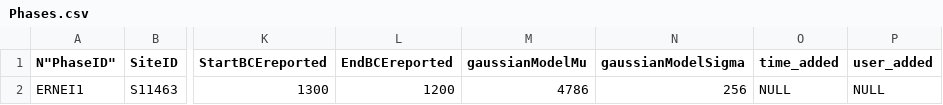
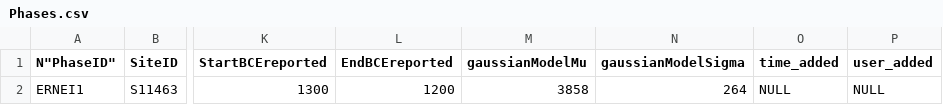
Before and after one commit to BIADwiki/BIADwiki, a CSV file: tools/templates/Phases.csv, drawn as a sheet; only a part is shown, gaps mark what is left out; the diff names each change by its address in the sheet, - before the commit and + after, or states it on an @@ line.

```diff
--- a/tools/templates/Phases.csv
+++ b/tools/templates/Phases.csv
-M2 (gaussianModelMu): 4786
+M2 (gaussianModelMu): 3858
-N2 (gaussianModelSigma): 256
+N2 (gaussianModelSigma): 264
```
Also changed, not shown: 1 other file.
